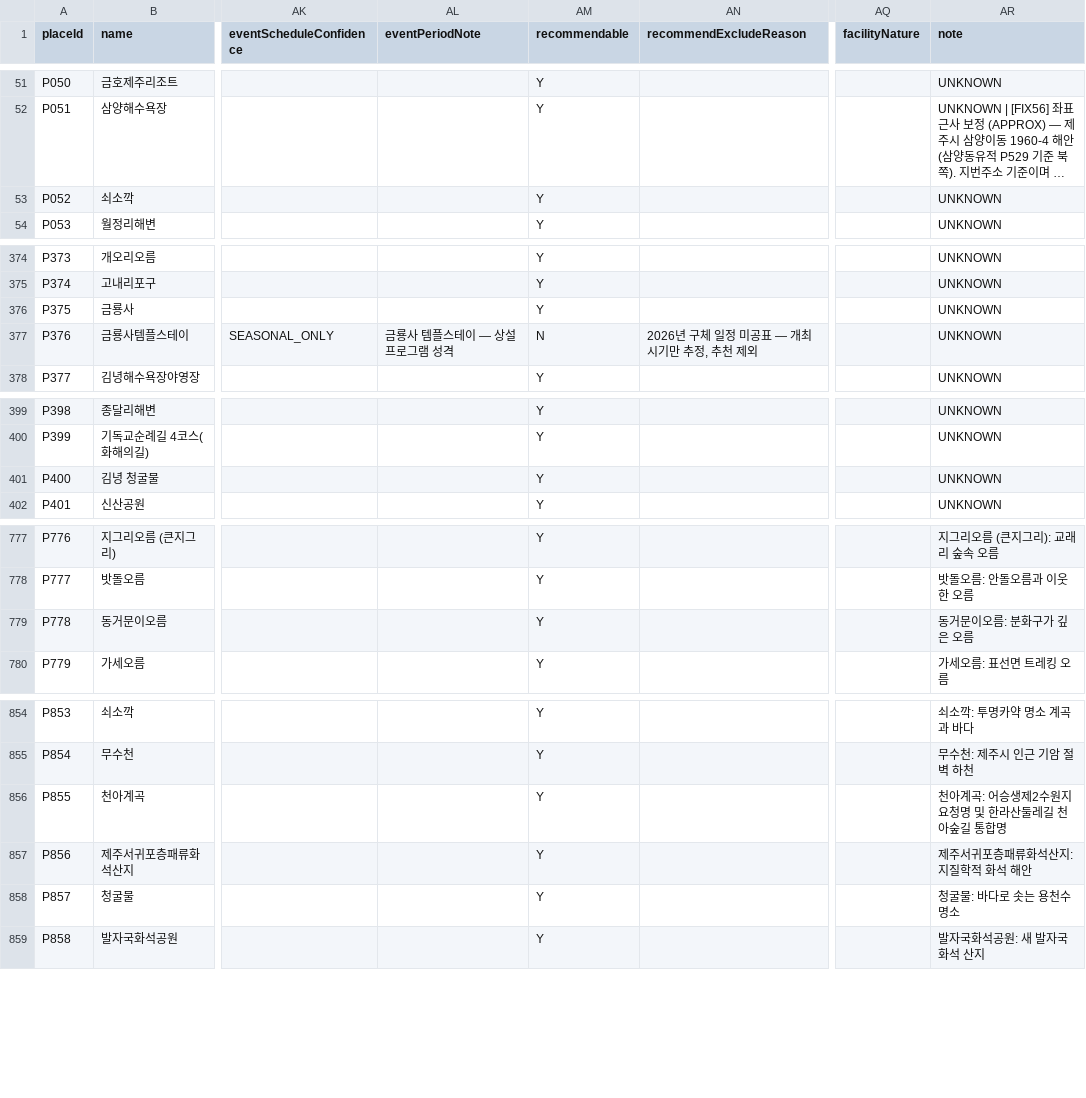
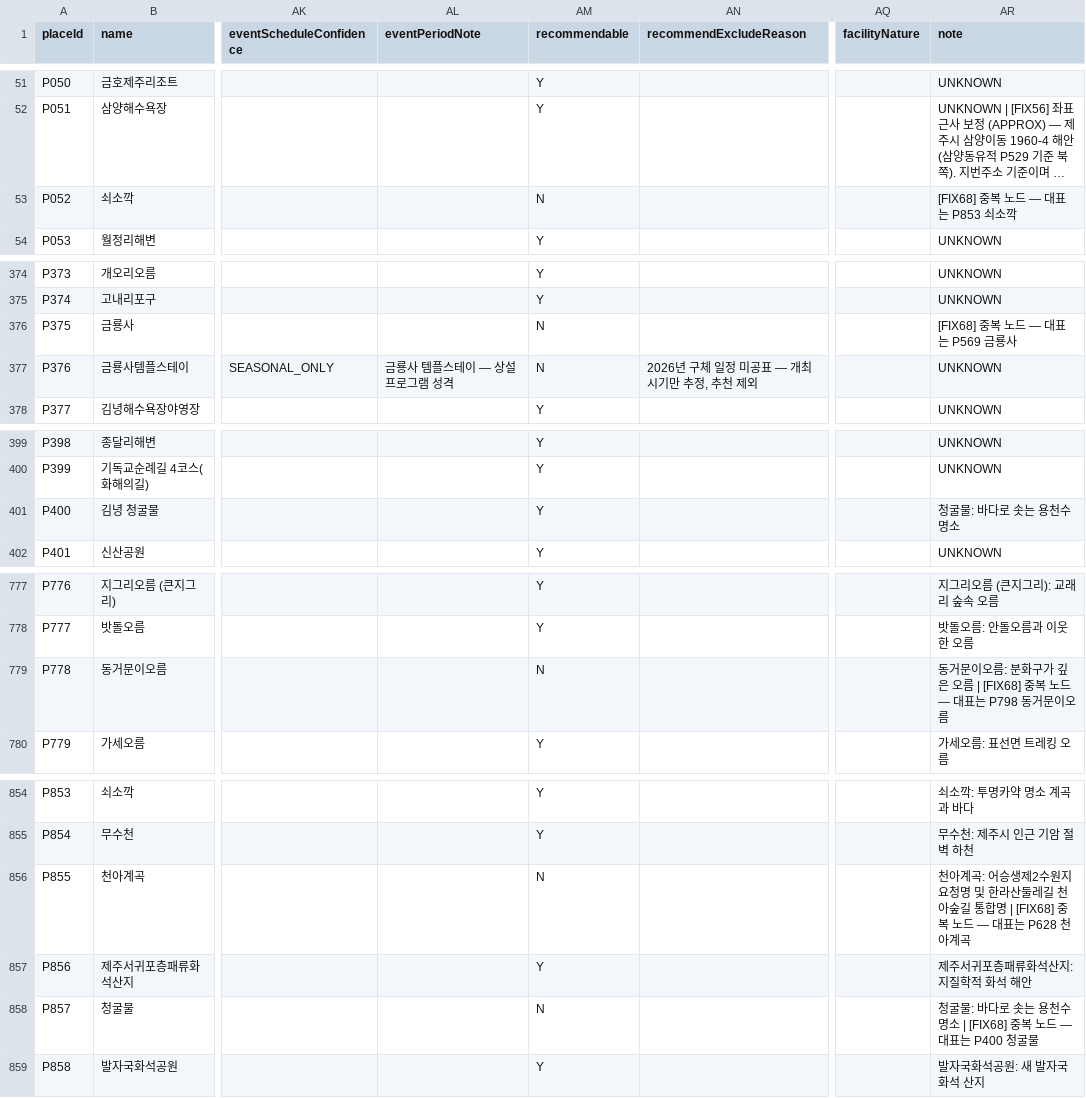
Before and after one commit to huple2019/jeju-kg-data, a CSV file: nodes_place.csv, drawn as a sheet; only a part is shown, gaps mark what is left out; long unchanged cells end in …; the diff names each change by its address in the sheet, - before the commit and + after, or states it on an @@ line.

```diff
--- a/nodes_place.csv
+++ b/nodes_place.csv
-AM53 (recommendable): Y
+AM53 (recommendable): N
-AR53 (note): UNKNOWN
+AR53 (note): [FIX68] 중복 노드 — 대표는 P853 쇠소깍
-AM376 (recommendable): Y
+AM376 (recommendable): N
-AR376 (note): UNKNOWN
+AR376 (note): [FIX68] 중복 노드 — 대표는 P569 금룡사
-AR401 (note): UNKNOWN
+AR401 (note): 청굴물: 바다로 솟는 용천수 명소
-AM779 (recommendable): Y
+AM779 (recommendable): N
-AR779 (note): 동거문이오름: 분화구가 깊은 오름
+AR779 (note): 동거문이오름: 분화구가 깊은 오름 | [FIX68] 중복 노드 — 대표는 P798 동거문이오름
-AM856 (recommendable): Y
+AM856 (recommendable): N
-AR856 (note): …통합명
+AR856 (note): …통합명 | [FIX68] 중복 노드 — 대표는 P628 천아계곡
-AM858 (recommendable): Y
+AM858 (recommendable): N
-AR858 (note): 청굴물: 바다로 솟는 용천수 명소
+AR858 (note): 청굴물: 바다로 솟는 용천수 명소 | [FIX68] 중복 노드 — 대표는 P400 청굴물
```
Also changed, not shown: 1 other file.
